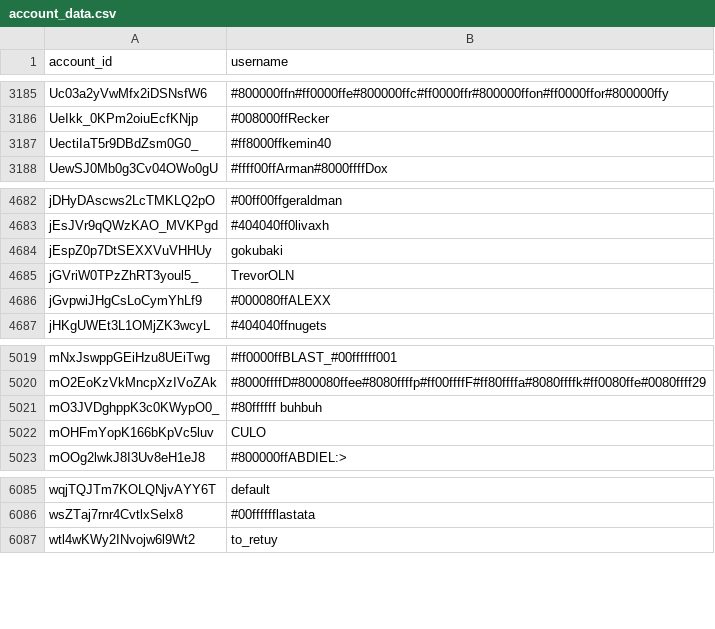
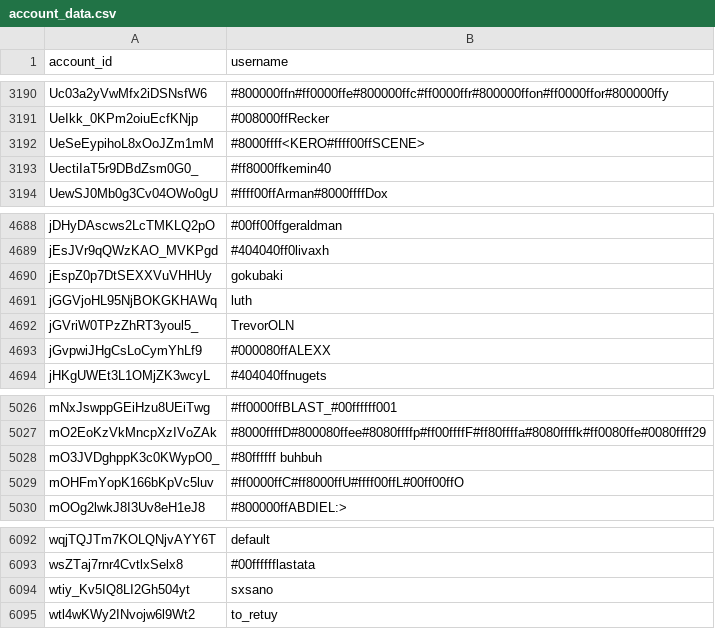
Before and after one commit to pewpewlive/ppl-data, a CSV file: account_data.csv, drawn as a sheet; only a part is shown, gaps mark what is left out; the diff covers the shown part only.

```diff
--- a/account_data.csv
+++ b/account_data.csv
@@ -3186,2 +3191,3 @@ Uc03a2yVwMfx2iDSNsfW6,#800000ffn#ff0000ffe#800000ffc#ff0000ffr#800000ffon#ff0000
 UeIkk_0KPm2oiuEcfKNjp,#008000ffRecker
+UeSeEypihoL8xOoJZm1mM,#8000ffff<KERO#ffff00ffSCENE>
 UectiIaT5r9DBdZsm0G0_,#ff8000ffkemin40
@@ -4684,2 +4690,3 @@ jEsJVr9qQWzKAO_MVKPgd,#404040ff0livaxh
 jEspZ0p7DtSEXXVuVHHUy,gokubaki
+jGGVjoHL95NjBOKGKHAWq,luth
 jGVriW0TPzZhRT3youl5_,TrevorOLN
@@ -5021,3 +5028,3 @@ mO2EoKzVkMncpXzIVoZAk,#8000ffffD#800080ffee#8080ffffp#ff00ffffF#ff80ffffa#8080ff
 mO3JVDghppK3c0KWypO0_,#80ffffff   buhbuh
-mOHFmYopK166bKpVc5luv,CULO
+mOHFmYopK166bKpVc5luv,#ff0000ffC#ff8000ffU#ffff00ffL#00ff00ffO
 mOOg2lwkJ8I3Uv8eH1eJ8,#800000ffABDIEL:>
@@ -6086,2 +6093,3 @@ wqjTQJTm7KOLQNjvAYY6T,default
 wsZTaj7rnr4CvtlxSelx8,#00fffffflastata
+wtiy_Kv5IQ8LI2Gh504yt,sxsano
 wtl4wKWy2INvojw6l9Wt2,to_retuy
```
Also changed, not shown: 5 added rows elsewhere in this file, 1 other file.
